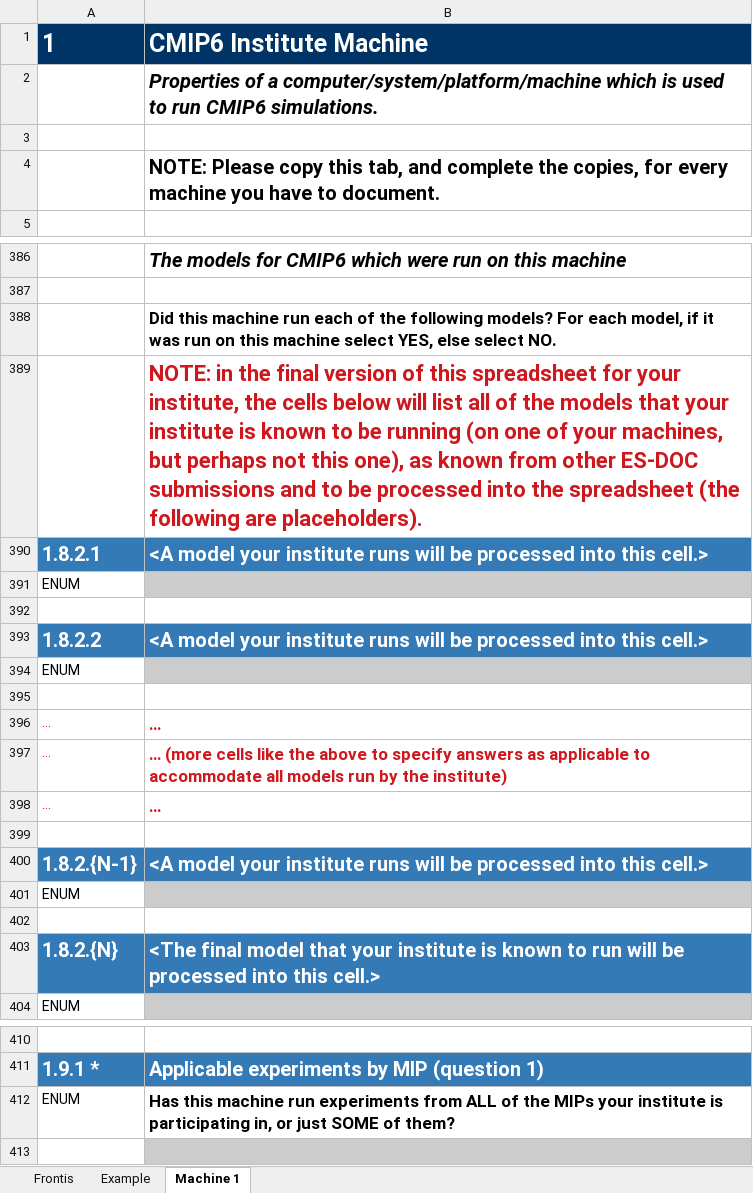
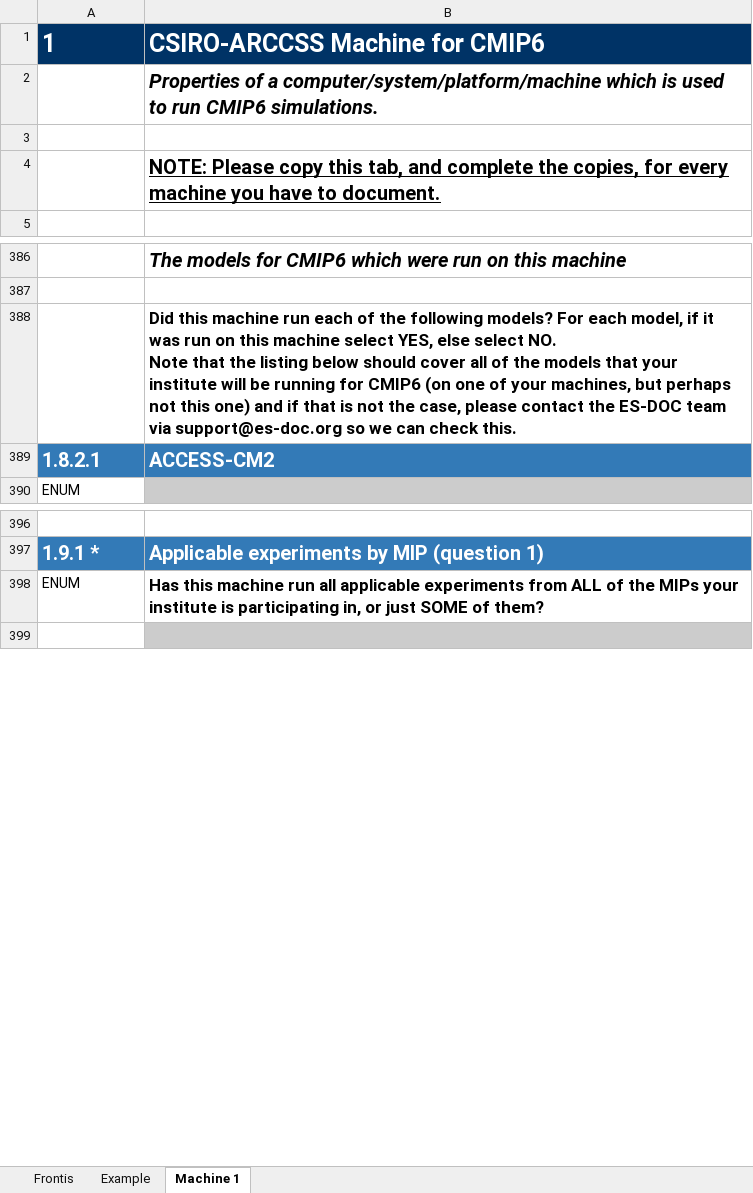
Before and after one commit to ES-DOC-INSTITUTIONAL/csiro-arccss, an Excel workbook: cmip6/machines/cmip6_csiro-arccss_machines.xlsx, sheet Machine 1, drawn as a sheet; only a part is shown, gaps mark what is left out; values as stored, in another font and other column widths than the file's, no borders; removed rows and columns are numbered as before the commit, all else as after; ↵ is a line break in a cell; the diff covers the shown part only; the diff names each change by its address in the sheet, - before the commit and + after, or states it on an @@ line.

Commit message:
1. Initialise final machines spreadsheet

```diff
--- a/cmip6/machines/cmip6_csiro-arccss_machines.xlsx (sheet Machine 1)
+++ b/cmip6/machines/cmip6_csiro-arccss_machines.xlsx (sheet Machine 1)
-B1: CMIP6 Institute Machine
+B1: CSIRO-ARCCSS Machine for CMIP6
-B4 underline: off
+B4 underline: on
-B388: …select NO.
+B388: …select NO. ↵ Note that the listing below should cover all of the models that your institute will be running for CMIP6 (on one of your machines, but perhaps not this one) and if that is not the case, please contact the ES-DOC team via support@es-doc.org so we can check this.
-row 389:  | NOTE: in the final version of this spreadsheet for your institute, the cells below will list all of the models that your institute is known to be running (on one of your machines, but perhaps not this one), as known from other ES-DOC submissions and to be processed into the spreadsheet (the following are placeholders).
-B389: <A model your institute runs will be processed into this cell.>
+B389: ACCESS-CM2
-row 391: ENUM
-row 392: (empty)
-row 393: 1.8.2.2 | <A model your institute runs will be processed into this cell.>
-row 394: ENUM
-row 395: (empty)
-row 396: … | …
-row 397: … | … (more cells like the above to specify answers as applicable to accommodate all models run by the institute)
-row 398: … | …
-row 399: (empty)
-row 400: 1.8.2.{N-1} | <A model your institute runs will be processed into this cell.>
-row 401: ENUM
-row 402: (empty)
-row 403: 1.8.2.{N} | <The final model that your institute is known to run will be processed into this cell.>
-B398: …machine run experiments from…
+B398: …machine run all applicable experiments from…
```
Also changed, not shown: 46 removed rows and 8 edited cells elsewhere in this sheet, sheet Example, sheet Frontis.
